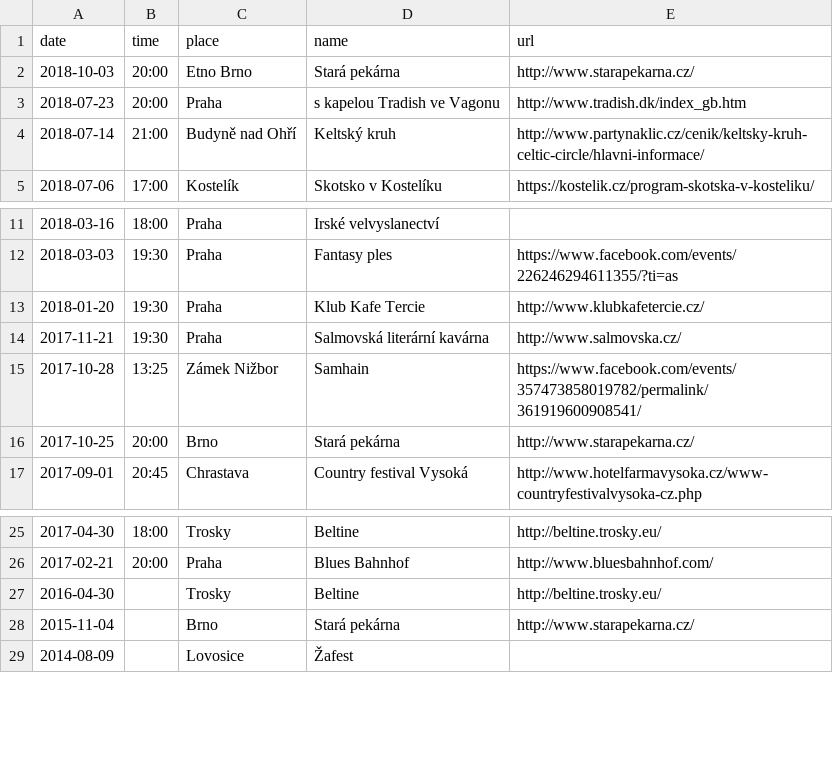
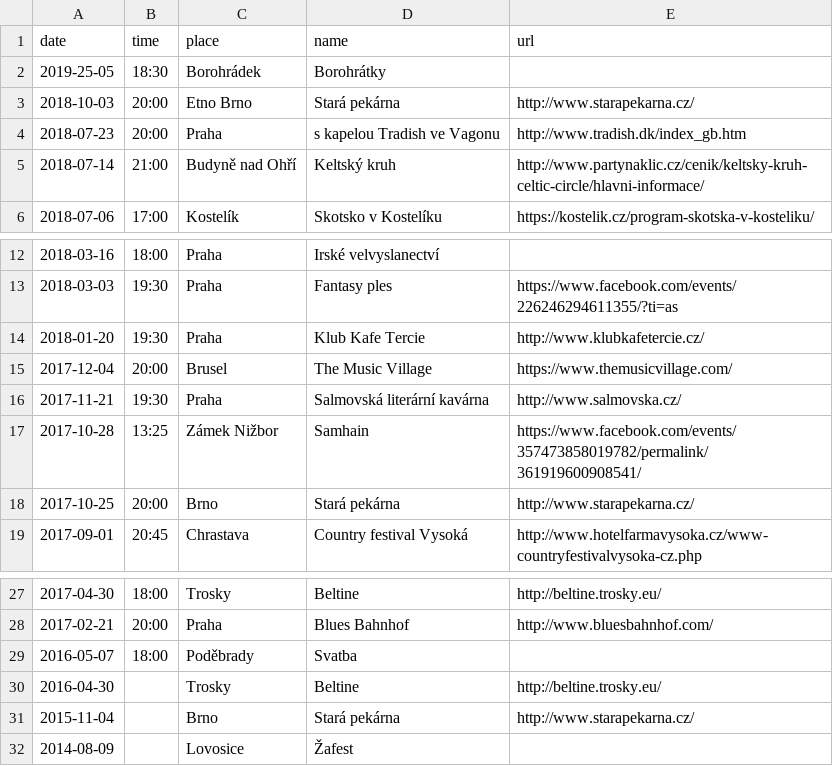
Before and after one commit to davrys/rira-web-jekyll, a CSV file: _data/events.csv, drawn as a sheet; only a part is shown, gaps mark what is left out; the diff names each change by its address in the sheet, - before the commit and + after, or states it on an @@ line.

Commit message:
+ events (Borohrátky, Brusel, svatba)

```diff
--- a/_data/events.csv
+++ b/_data/events.csv
+row 2: 2019-25-05 | 18:30 | Borohrádek | Borohrátky
+row 15: 2017-12-04 | 20:00 | Brusel | The Music Village | https://www.themusicvillage.com/
+row 29: 2016-05-07 | 18:00 | Poděbrady | Svatba
```
